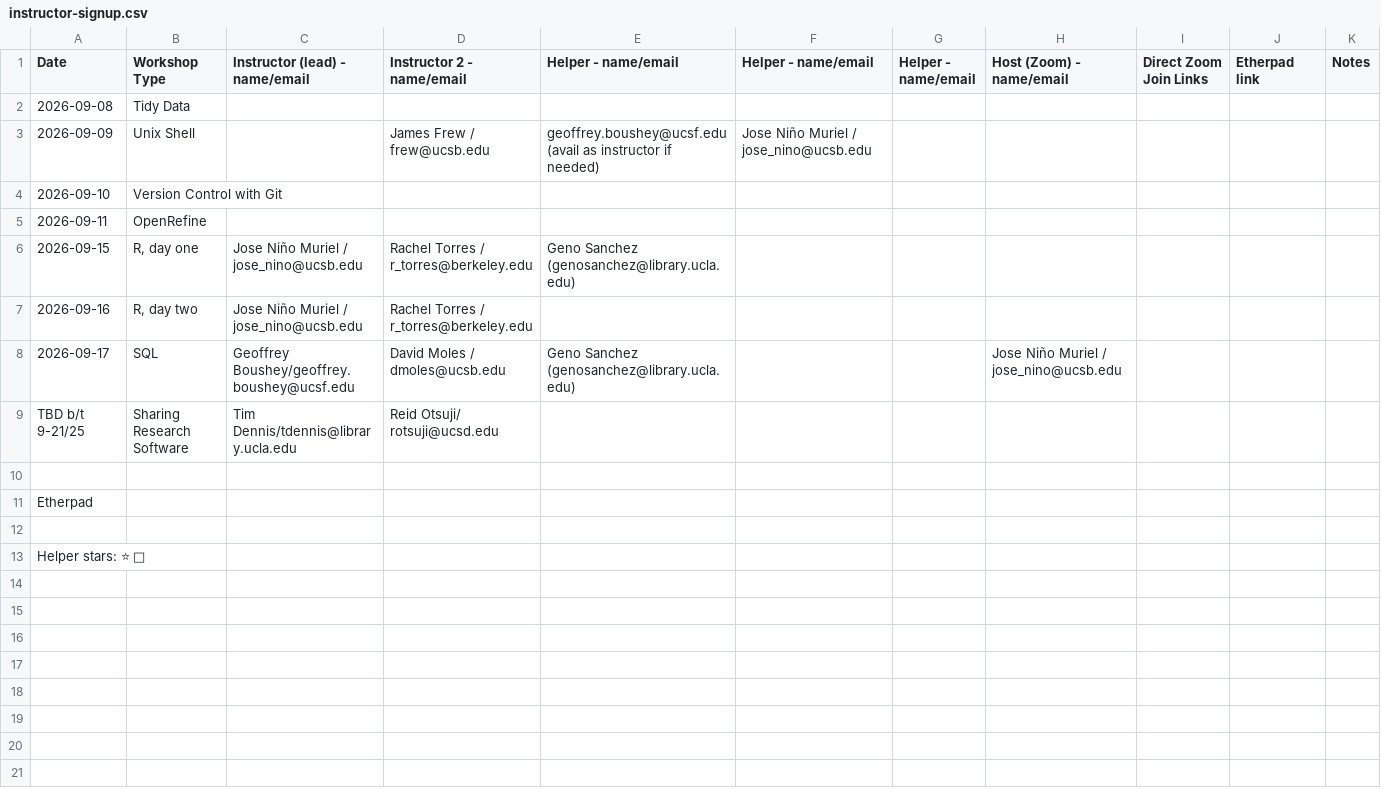
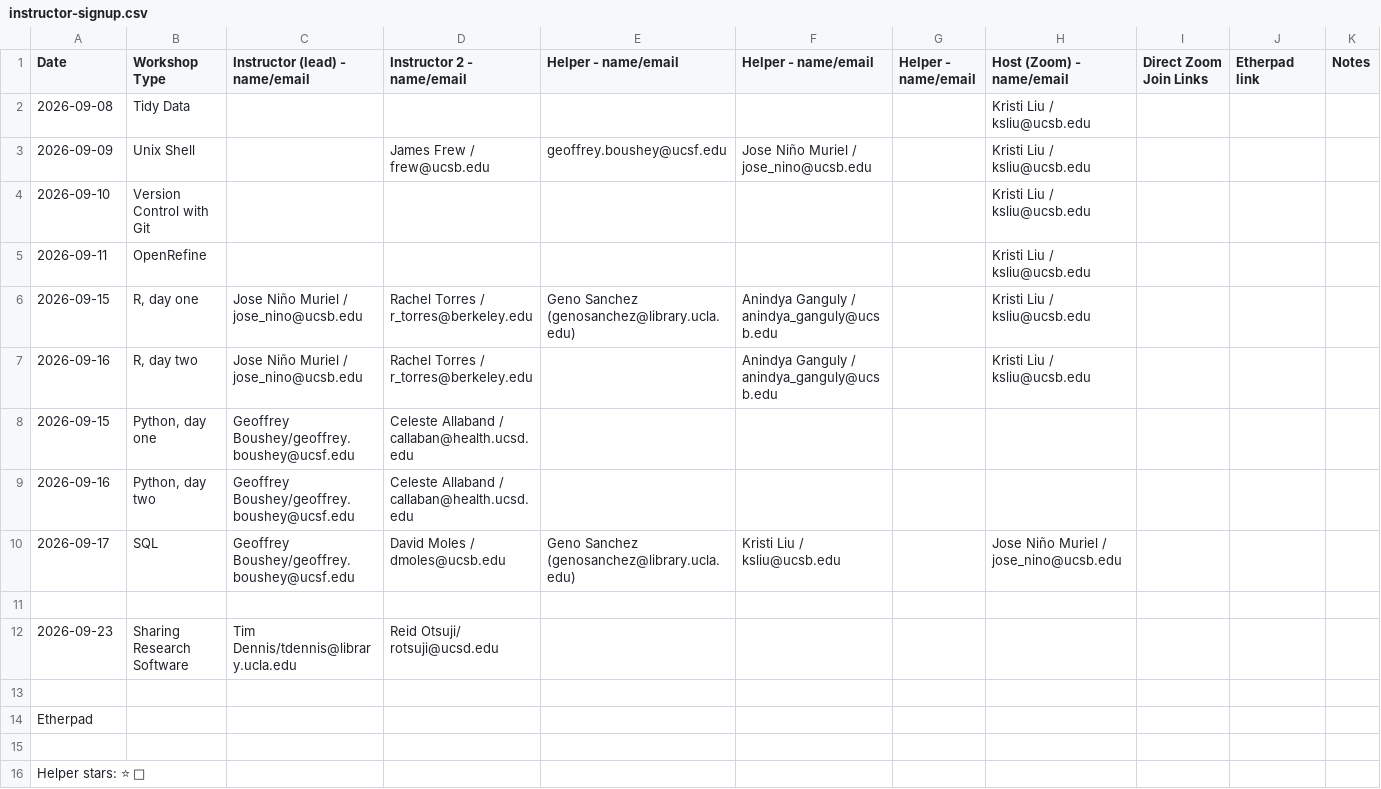
Before and after one commit to jt14den/2026-09-08-uc-carpentries, a CSV file: data/instructor-signup.csv, drawn as a sheet.

Commit message:
Update Fall 2026 roster, add Python track, confirm Sharing Research Software session
- Re-import latest instructor sign-up CSV: adds parallel Python day one/two
  track (Geoffrey Boushey, Celeste Allaband), host Kristi Liu, helper Anindya
  Ganguly on R days, helper Kristi Liu on SQL day
- Sharing Research Software date confirmed for 2026-09-23; add its lesson
  link (Carpentries Incubator, UC-OSPO-Network); extend site date range to
  Sep 8-23 to cover it
- Re-point Tidy Data / Unix Shell / Version Control with Git to their
  Software/Data Carpentry lessons instead of Library Carpentry's lc-*
  equivalents (OpenRefine and SQL stay Library Carpentry)
- Exclude HANDOFF.md from the Jekyll build (same fix previously applied to
  CONTEXT.md) — it was breaking the site build with a Liquid syntax error

```diff
--- a/data/instructor-signup.csv
+++ b/data/instructor-signup.csv
@@ -1,10 +1,13 @@
 Date,Workshop Type,Instructor (lead) - name/email,Instructor 2 - name/email,Helper - name/email,Helper - name/email,Helper - name/email,Host (Zoom) - name/email,Direct Zoom Join Links,Etherpad link,Notes
-2026-09-08,Tidy Data,,,,,,,,,
-2026-09-09,Unix Shell,,James Frew / frew@ucsb.edu,geoffrey.boushey@ucsf.edu (avail as instructor if needed),Jose Niño Muriel / jose_nino@ucsb.edu,,,,,
-2026-09-10,Version Control with Git,,,,,,,,,
-2026-09-11,OpenRefine,,,,,,,,,
-2026-09-15,"R, day one",Jose Niño Muriel / jose_nino@ucsb.edu,Rachel Torres / r_torres@berkeley.edu,Geno Sanchez (genosanchez@library.ucla.edu),,,,,,
-2026-09-16,"R, day two",Jose Niño Muriel / jose_nino@ucsb.edu,Rachel Torres / r_torres@berkeley.edu,,,,,,,
-2026-09-17,SQL,Geoffrey Boushey/geoffrey.boushey@ucsf.edu,David Moles / dmoles@ucsb.edu,Geno Sanchez (genosanchez@library.ucla.edu),,,Jose Niño Muriel / jose_nino@ucsb.edu,,,
-TBD b/t 9-21/25,Sharing Research Software,Tim Dennis/tdennis@library.ucla.edu,Reid Otsuji/ rotsuji@ucsd.edu,,,,,,,
+2026-09-08,Tidy Data,,,,,,Kristi Liu / ksliu@ucsb.edu,,,
+2026-09-09,Unix Shell,,James Frew / frew@ucsb.edu,geoffrey.boushey@ucsf.edu,Jose Niño Muriel / jose_nino@ucsb.edu,,Kristi Liu / ksliu@ucsb.edu,,,
+2026-09-10,Version Control with Git,,,,,,Kristi Liu / ksliu@ucsb.edu,,,
+2026-09-11,OpenRefine,,,,,,Kristi Liu / ksliu@ucsb.edu,,,
+2026-09-15,"R, day one",Jose Niño Muriel / jose_nino@ucsb.edu,Rachel Torres / r_torres@berkeley.edu,Geno Sanchez (genosanchez@library.ucla.edu),Anindya Ganguly / anindya_ganguly@ucsb.edu ,,Kristi Liu / ksliu@ucsb.edu,,,
+2026-09-16,"R, day two",Jose Niño Muriel / jose_nino@ucsb.edu,Rachel Torres / r_torres@berkeley.edu,,Anindya Ganguly / anindya_ganguly@ucsb.edu ,,Kristi Liu / ksliu@ucsb.edu,,,
+2026-09-15,"Python, day one",Geoffrey Boushey/geoffrey.boushey@ucsf.edu,Celeste Allaband / callaban@health.ucsd.edu,,,,,,,
+2026-09-16,"Python, day two",Geoffrey Boushey/geoffrey.boushey@ucsf.edu,Celeste Allaband / callaban@health.ucsd.edu,,,,,,,
+2026-09-17,SQL,Geoffrey Boushey/geoffrey.boushey@ucsf.edu,David Moles / dmoles@ucsb.edu,Geno Sanchez (genosanchez@library.ucla.edu),Kristi Liu / ksliu@ucsb.edu,,Jose Niño Muriel / jose_nino@ucsb.edu,,,
+,,,,,,,,,,
+2026-09-23,Sharing Research Software,Tim Dennis/tdennis@library.ucla.edu,Reid Otsuji/ rotsuji@ucsd.edu,,,,,,,
 ,,,,,,,,,,
```
Also changed, not shown: 5 other files.
